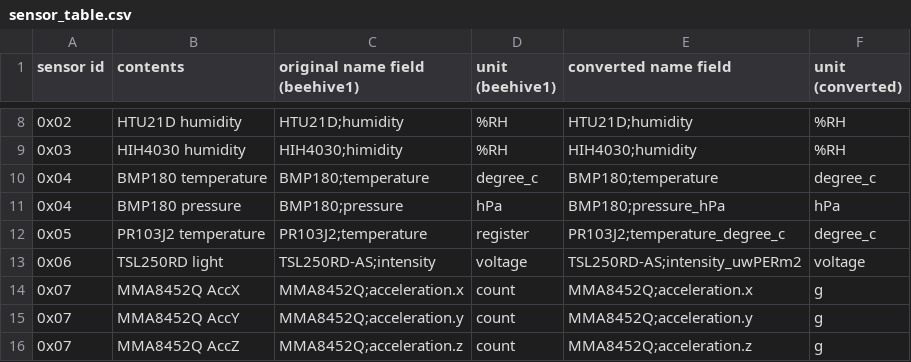
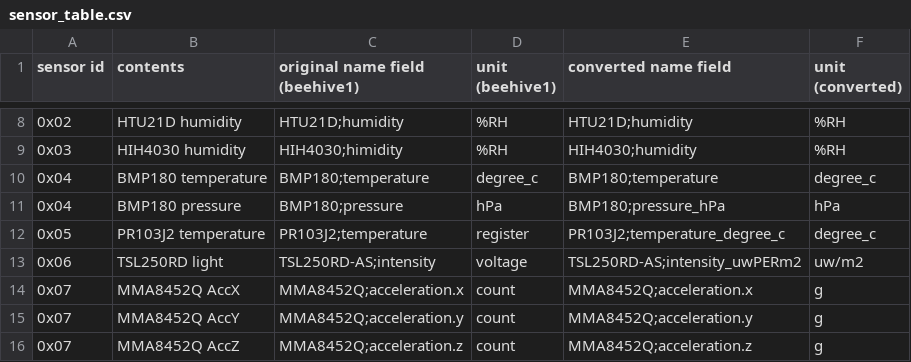
Before and after one commit to waggle-sensor/sensors, a CSV file: v3/reports/sensor_table.csv, drawn as a sheet; only a part is shown, gaps mark what is left out.

Commit message:
Update sensor_table.csv

```diff
--- a/v3/reports/sensor_table.csv
+++ b/v3/reports/sensor_table.csv
@@ -12,3 +12,3 @@ sensor id,contents,original name field (beehive1),unit (beehive1),converted name
 0x05,PR103J2 temperature,PR103J2;temperature,register,PR103J2;temperature_degree_c,degree_c
-0x06,TSL250RD light,TSL250RD-AS;intensity,voltage,TSL250RD-AS;intensity_uwPERm2,voltage
+0x06,TSL250RD light,TSL250RD-AS;intensity,voltage,TSL250RD-AS;intensity_uwPERm2,uw/m2
 0x07,MMA8452Q AccX,MMA8452Q;acceleration.x,count,MMA8452Q;acceleration.x,g
```
